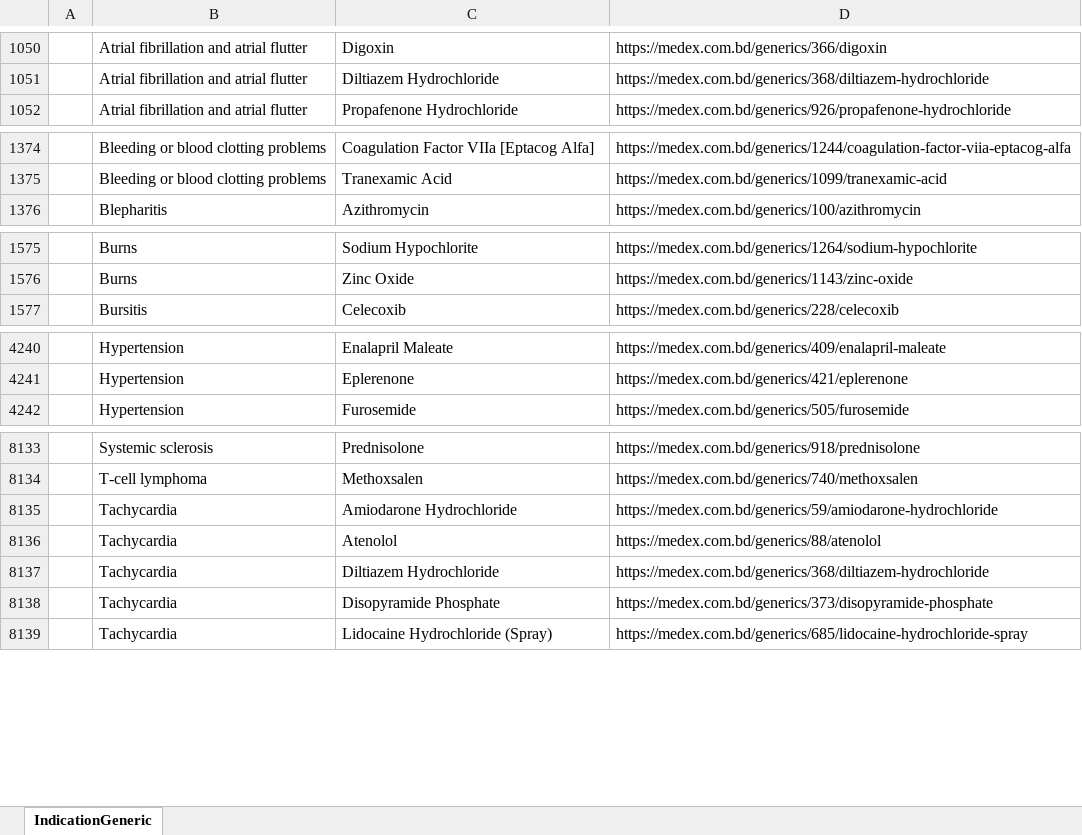
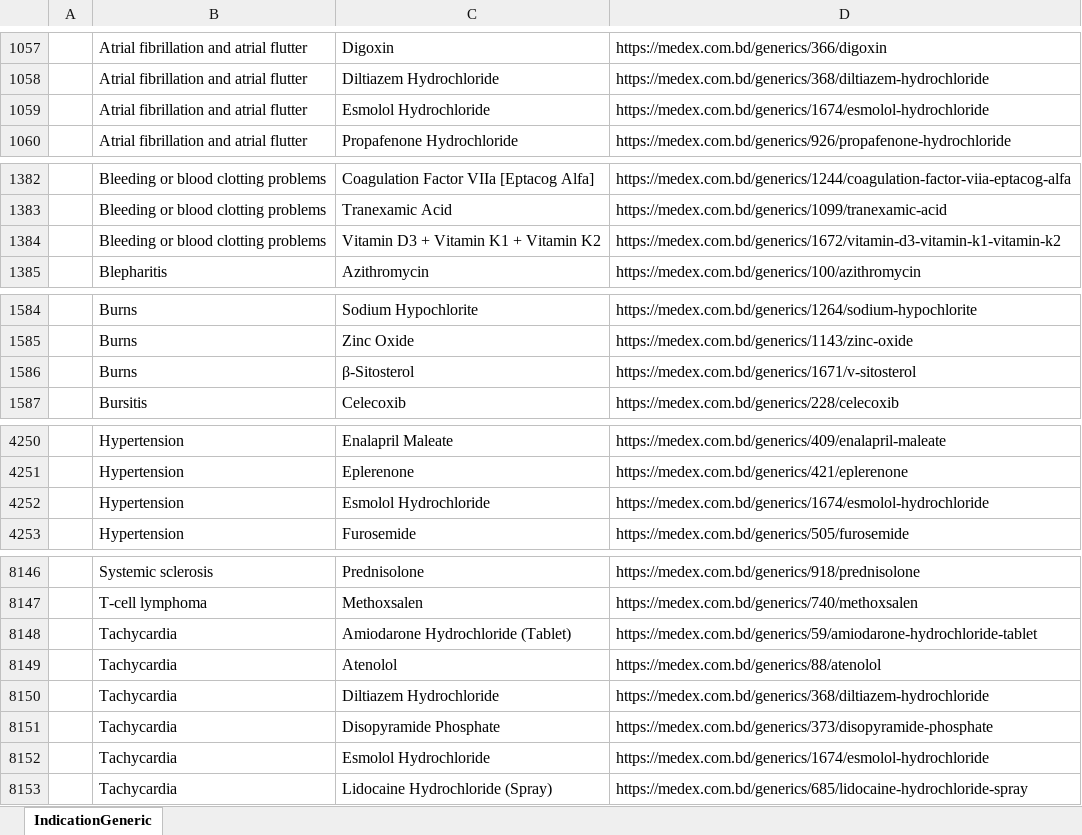
Before and after one commit to imran110219/Java-World, an Excel workbook: JavaWebScraping/IndicationGeneric.xlsx, sheet IndicationGeneric, drawn as a sheet; only a part is shown, gaps mark what is left out; values as stored, in another font and other column widths than the file's, no borders; addresses are those after the commit; the diff covers the shown part only; the diff names each change by its address in the sheet, - before the commit and + after, or states it on an @@ line.

```diff
--- a/JavaWebScraping/IndicationGeneric.xlsx (sheet IndicationGeneric)
+++ b/JavaWebScraping/IndicationGeneric.xlsx (sheet IndicationGeneric)
+row 1059:  | Atrial fibrillation and atrial flutter | Esmolol Hydrochloride | https://medex.com.bd/generics/1674/esmolol-hydrochloride
+row 1384:  | Bleeding or blood clotting problems | Vitamin D3 + Vitamin K1 + Vitamin K2 | https://medex.com.bd/generics/1672/vitamin-d3-vitamin-k1-vitamin-k2
+row 1586:  | Burns | β-Sitosterol | https://medex.com.bd/generics/1671/v-sitosterol
+row 4252:  | Hypertension | Esmolol Hydrochloride | https://medex.com.bd/generics/1674/esmolol-hydrochloride
-C8148: Amiodarone Hydrochloride
+C8148: Amiodarone Hydrochloride (Tablet)
-D8148: https://medex.com.bd/generics/59/amiodarone-hydrochloride
+D8148: https://medex.com.bd/generics/59/amiodarone-hydrochloride-tablet
+row 8152:  | Tachycardia | Esmolol Hydrochloride | https://medex.com.bd/generics/1674/esmolol-hydrochloride
```
Also changed, not shown: 13 added rows and 16 edited cells elsewhere in this sheet, 7 other files.
